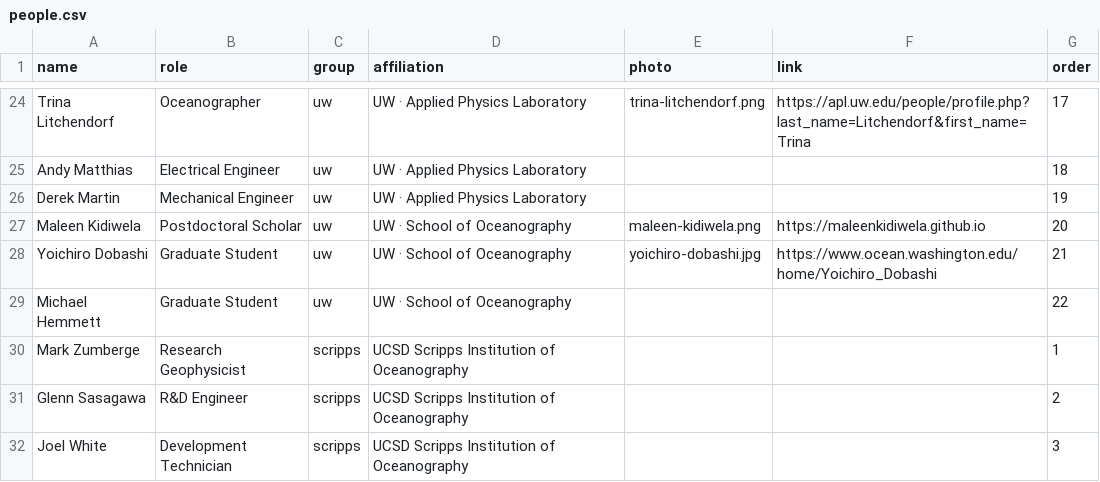
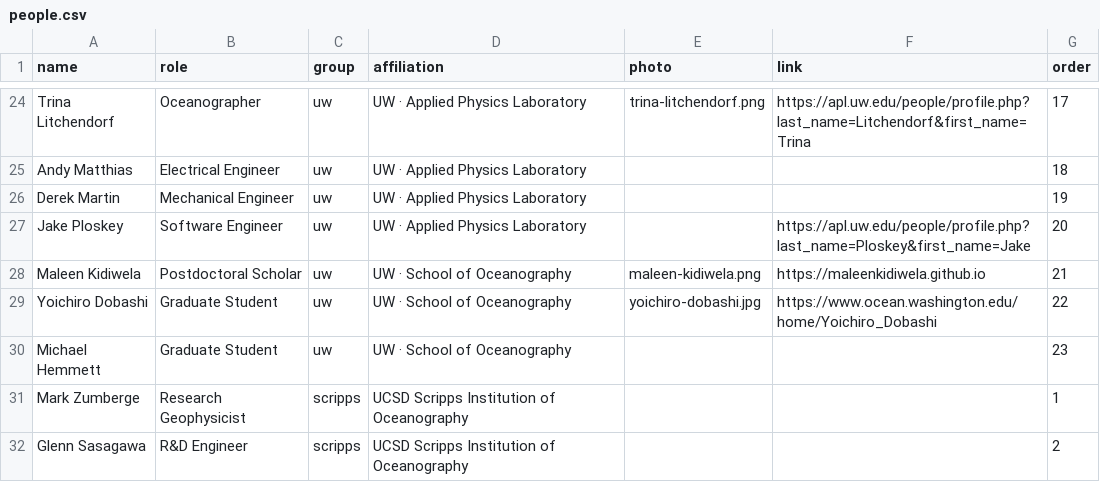
Before and after one commit to coszo-hub/coszo-hub.github.io, a CSV file: data/people.csv, drawn as a sheet; only a part is shown, gaps mark what is left out; the shorter side is filled out with more unchanged rows.

Commit message:
People: add Jake Ploskey (Software Engineer, UW APL) to the UW team

```diff
--- a/data/people.csv
+++ b/data/people.csv
@@ -26,5 +26,6 @@ Andy Matthias,Electrical Engineer,uw,UW · Applied Physics Laboratory,,,18
 Derek Martin,Mechanical Engineer,uw,UW · Applied Physics Laboratory,,,19
-Maleen Kidiwela,Postdoctoral Scholar,uw,UW · School of Oceanography,maleen-kidiwela.png,https://maleenkidiwela.github.io,20
-Yoichiro Dobashi,Graduate Student,uw,UW · School of Oceanography,yoichiro-dobashi.jpg,https://www.ocean.washington.edu/home/Yoichiro_Dobashi,21
-Michael Hemmett,Graduate Student,uw,UW · School of Oceanography,,,22
+Jake Ploskey,Software Engineer,uw,UW · Applied Physics Laboratory,,https://apl.uw.edu/people/profile.php?last_name=Ploskey&first_name=Jake,20
+Maleen Kidiwela,Postdoctoral Scholar,uw,UW · School of Oceanography,maleen-kidiwela.png,https://maleenkidiwela.github.io,21
+Yoichiro Dobashi,Graduate Student,uw,UW · School of Oceanography,yoichiro-dobashi.jpg,https://www.ocean.washington.edu/home/Yoichiro_Dobashi,22
+Michael Hemmett,Graduate Student,uw,UW · School of Oceanography,,,23
 Mark Zumberge,Research Geophysicist,scripps,UCSD Scripps Institution of Oceanography,,,1
```
Also changed, not shown: 2 other files.
